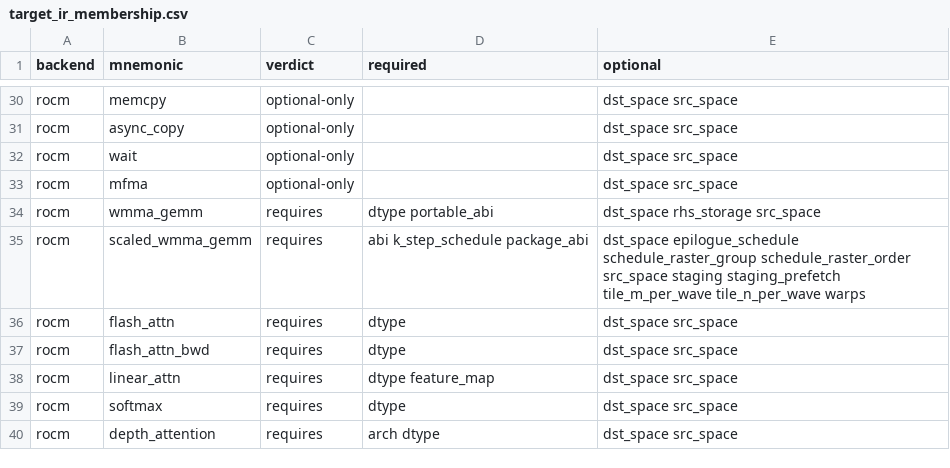
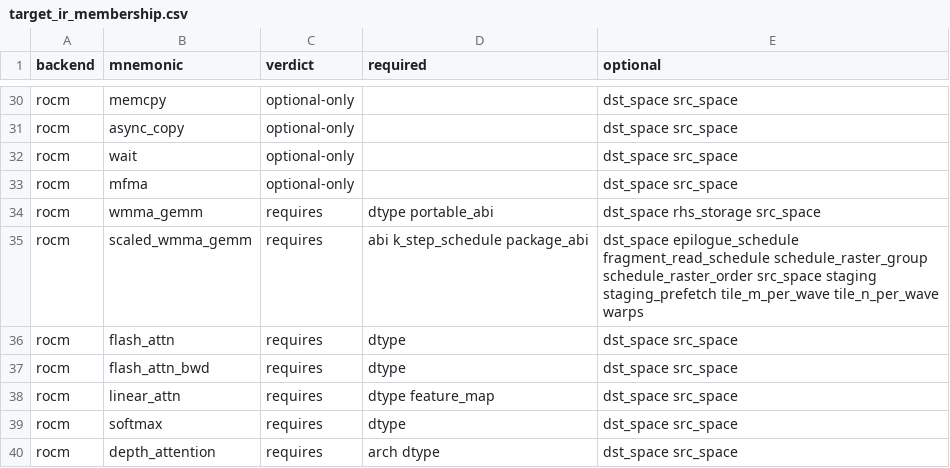
Before and after one commit to gstoner/tessera, a CSV file: docs/audit/generated/target_ir_membership.csv, drawn as a sheet; only a part is shown, gaps mark what is left out.

Commit message:
compiler: integrate native gfx1201 folded fragment scheduling groups

```diff
--- a/docs/audit/generated/target_ir_membership.csv
+++ b/docs/audit/generated/target_ir_membership.csv
@@ -34,3 +34,3 @@ rocm,mfma,optional-only,,dst_space src_space
 rocm,wmma_gemm,requires,dtype portable_abi,dst_space rhs_storage src_space
-rocm,scaled_wmma_gemm,requires,abi k_step_schedule package_abi,dst_space epilogue_schedule schedule_raster_group schedule_raster_order src_space staging staging_prefetch tile_m_per_wave tile_n_per_wave warps
+rocm,scaled_wmma_gemm,requires,abi k_step_schedule package_abi,dst_space epilogue_schedule fragment_read_schedule schedule_raster_group schedule_raster_order src_space staging staging_prefetch tile_m_per_wave tile_n_per_wave warps
 rocm,flash_attn,requires,dtype,dst_space src_space
```
Also changed, not shown: 28 other files.
